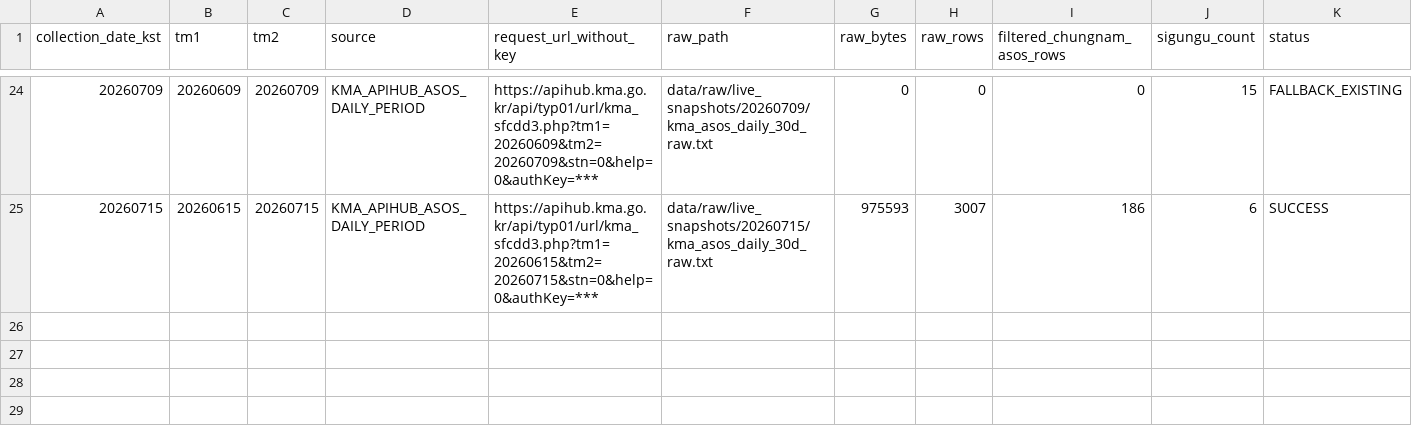
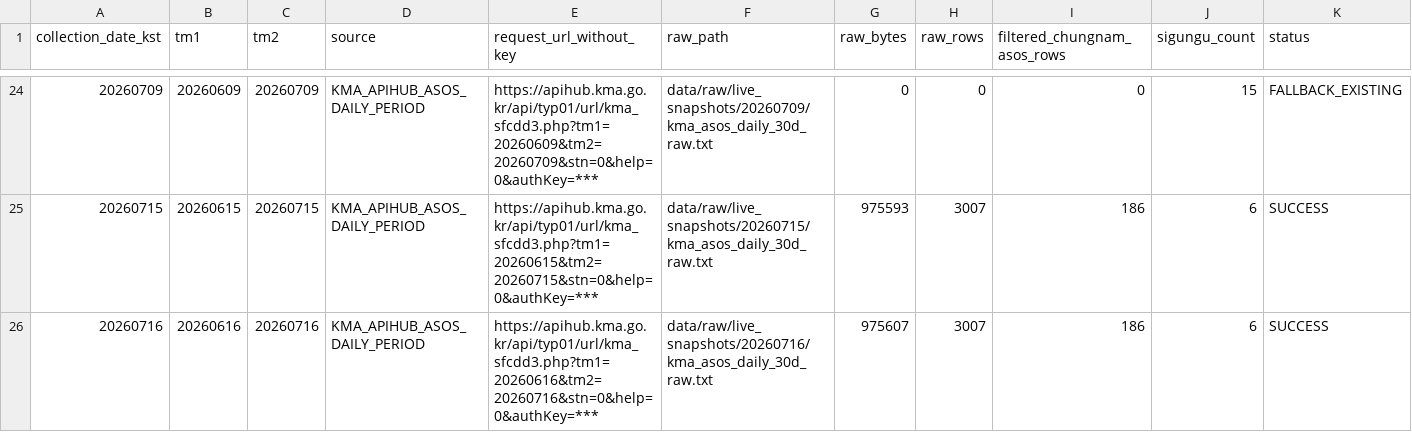
Before and after one commit to kara320090/AquaGuard-AI, a CSV file: data/metadata/kma_weather_collection_log.csv, drawn as a sheet; only a part is shown, gaps mark what is left out; rows hold the shown columns only; the diff names each change by its address in the sheet, - before the commit and + after, or states it on an @@ line.

```diff
--- a/data/metadata/kma_weather_collection_log.csv
+++ b/data/metadata/kma_weather_collection_log.csv
+row 26: 20260716 | 20260616 | 20260716 | KMA_APIHUB_ASOS_DAILY_PERIOD | https://apihub.kma.go.kr/api/typ01/url/kma_sfcdd3.php?tm1=20260616&tm2=20260716&stn=0&help=0&authKey=*** | data/raw/live_snapshots/20260716/kma_asos_daily_30d_raw.txt | 975607 | 3007 | 186 | 6 | SUCCESS
```
Also changed, not shown: data/metadata/adms_reservoir_support_collection_log.csv, data/metadata/adms_soil_moisture_collection_log.csv, 24 other files.
